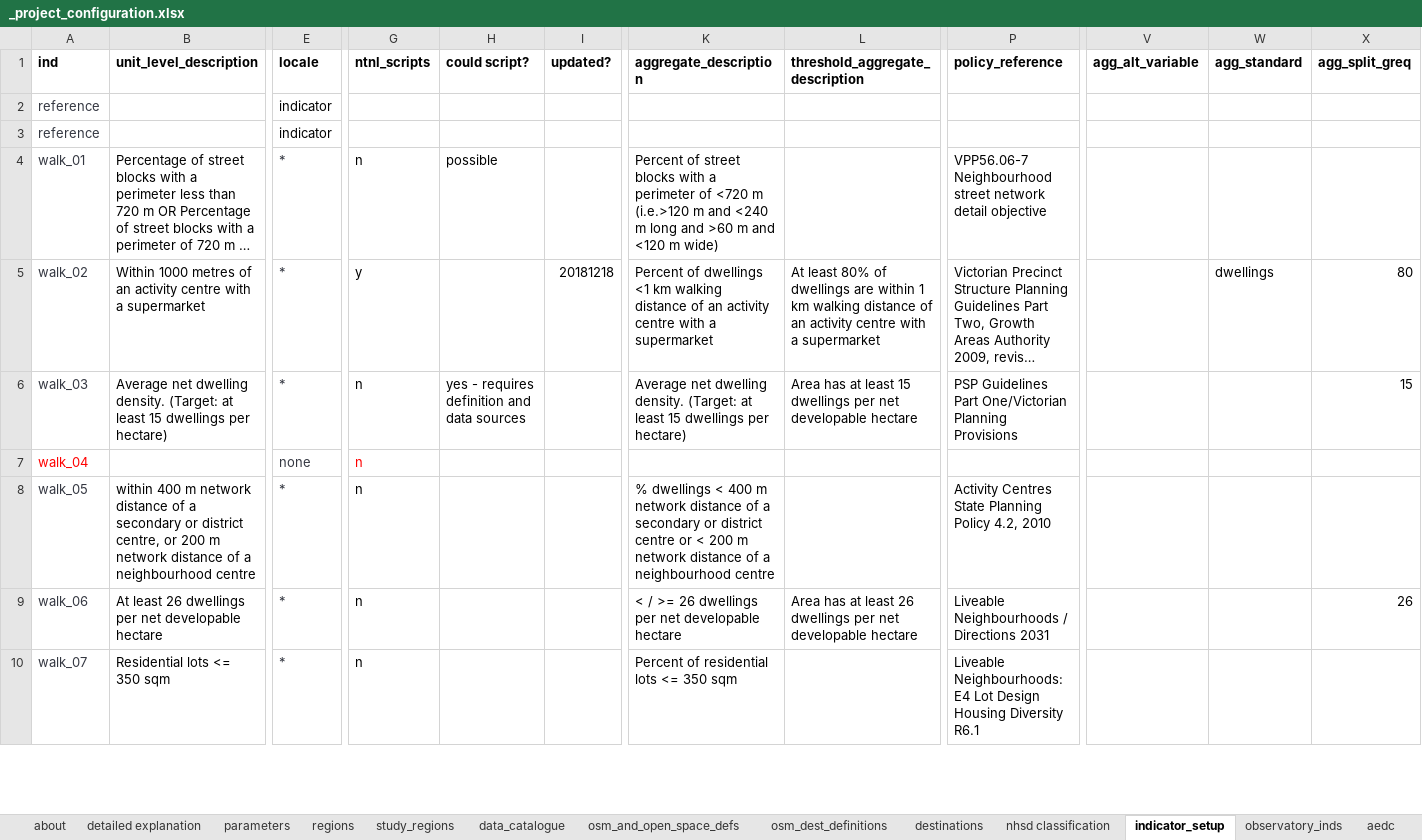
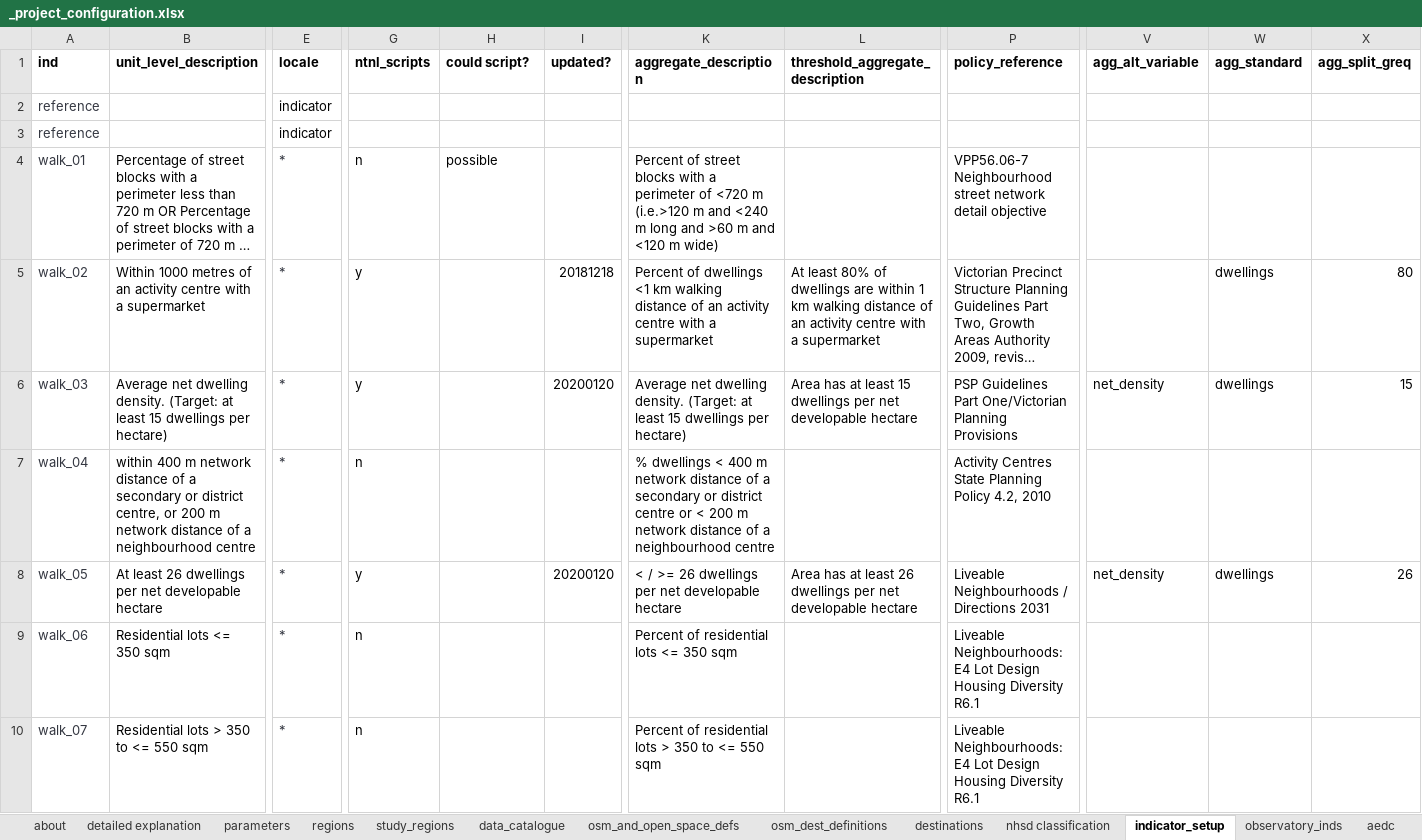
Before and after one commit to healthy-liveable-cities/australian-national-liveability-study, an Excel workbook: _project_configuration.xlsx, sheet indicator_setup, drawn as a sheet; only a part is shown, gaps mark what is left out; long unchanged cells end in …; values as stored, in another font and other column widths than the file's, no borders; the diff covers the shown part only; the diff names each change by its address in the sheet, - before the commit and + after, or states it on an @@ line.

Commit message:
updated scripts to include gross density, net density and housing diversity indices (latter only at SA1, SA2, SSC and LGA at this stage)

```diff
--- a/_project_configuration.xlsx (sheet indicator_setup)
+++ b/_project_configuration.xlsx (sheet indicator_setup)
-G6 (ntnl_scripts): n
+G6 (ntnl_scripts): y
-H6 (could script?): yes - requires definition and data sources
+H6 (could script?): (empty)
-I6 (updated?): (empty)
+I6 (updated?): 20200120
-V6 (agg_alt_variable): (empty)
+V6 (agg_alt_variable): net_density
-W6 (agg_standard): (empty)
+W6 (agg_standard): dwellings
-A7 text colour: #FF0000
+A7 text colour: #343741
-B7 (unit_level_description): (empty)
+B7 (unit_level_description): within 400 m network distance of a secondary or district centre, or 200 m network distance of a neighbourhood centre
-E7 (locale): none
+E7 (locale): *
-G7 text colour: #FF0000
+G7 text colour: black
-K7 (aggregate_description): (empty)
+K7 (aggregate_description): % dwellings < 400 m network distance of a secondary or district centre or < 200 m network distance of a neighbourhood centre
-P7 (policy_reference): (empty)
+P7 (policy_reference): Activity Centres State Planning Policy 4.2, 2010
-B8 (unit_level_description): within 400 m network distance of a secondary or district centre, or 200 m network distance of a neighbourhood centre
+B8 (unit_level_description): At least 26 dwellings per net developable hectare
-G8 (ntnl_scripts): n
+G8 (ntnl_scripts): y
-I8 (updated?): (empty)
+I8 (updated?): 20200120
-K8 (aggregate_description): % dwellings < 400 m network distance of a secondary or district centre or < 200 m network distance of a neighbourhood centre
+K8 (aggregate_description): < / >= 26 dwellings per net developable hectare
-L8 (threshold_aggregate_description): (empty)
+L8 (threshold_aggregate_description): Area has at least 26 dwellings per net developable hectare
-P8 (policy_reference): Activity Centres State Planning Policy 4.2, 2010
+P8 (policy_reference): Liveable Neighbourhoods / Directions 2031
-V8 (agg_alt_variable): (empty)
+V8 (agg_alt_variable): net_density
-W8 (agg_standard): (empty)
+W8 (agg_standard): dwellings
-X8 (agg_split_greq): (empty)
+X8 (agg_split_greq): 26
-B9 (unit_level_description): At least 26 dwellings per net developable hectare
+B9 (unit_level_description): Residential lots <= 350 sqm
-K9 (aggregate_description): < / >= 26 dwellings per net developable hectare
+K9 (aggregate_description): Percent of residential lots <= 350 sqm
-L9 (threshold_aggregate_description): Area has at least 26 dwellings per net developable hectare
+L9 (threshold_aggregate_description): (empty)
-P9 (policy_reference): Liveable Neighbourhoods / Directions 2031
+P9 (policy_reference): Liveable Neighbourhoods: E4 Lot Design Housing Diversity R6.1
-X9 (agg_split_greq): 26
+X9 (agg_split_greq): (empty)
-B10 (unit_level_description): Residential lots <= 350 sqm
+B10 (unit_level_description): Residential lots > 350 to <= 550 sqm
-K10 (aggregate_description): Percent of residential lots <= 350 sqm
+K10 (aggregate_description): Percent of residential lots > 350 to <= 550 sqm
```
Also changed, not shown: 67 edited cells and cell formats elsewhere in this sheet, 7 other files.
